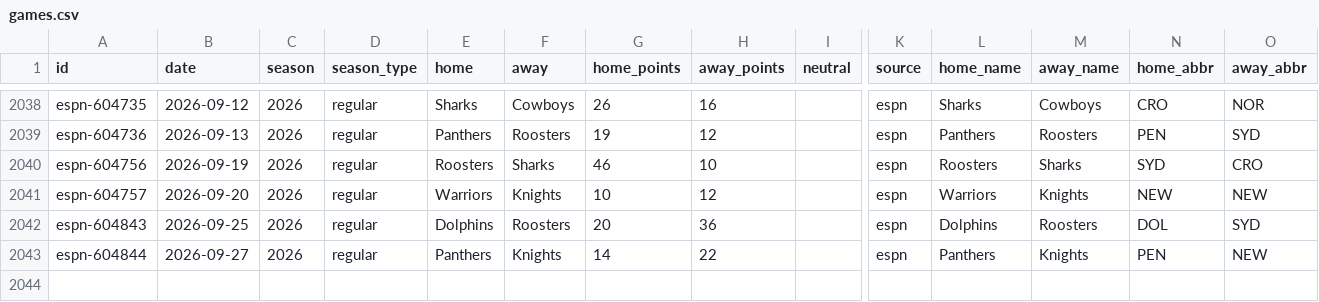
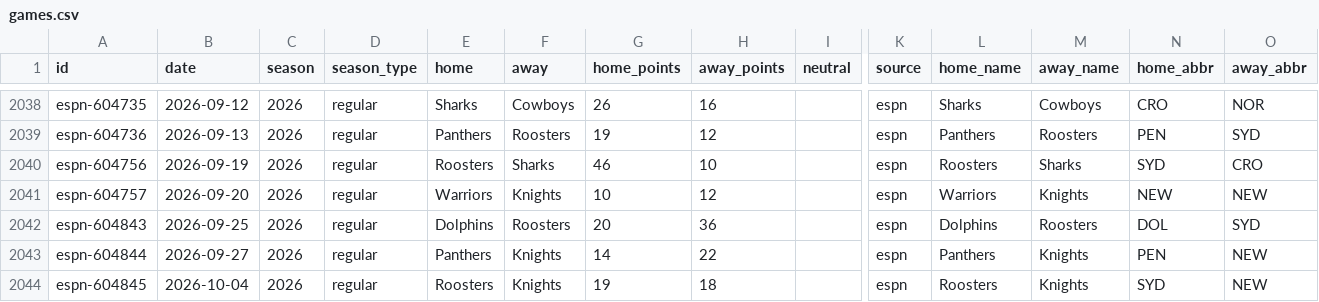
Before and after one commit to rjr5021/belt-holders, a CSV file: data/nrl/games.csv, drawn as a sheet; only a part is shown, gaps mark what is left out; rows hold the shown columns only; the diff names each change by its address in the sheet, - before the commit and + after, or states it on an @@ line.

```diff
--- a/data/nrl/games.csv
+++ b/data/nrl/games.csv
+row 2044: espn-604845 | 2026-10-04 | 2026 | regular | Roosters | Knights | 19 | 18 |  | espn | Roosters | Knights | SYD | NEW
```
Also changed, not shown: data/nwsl/games.csv, 5 other files.
